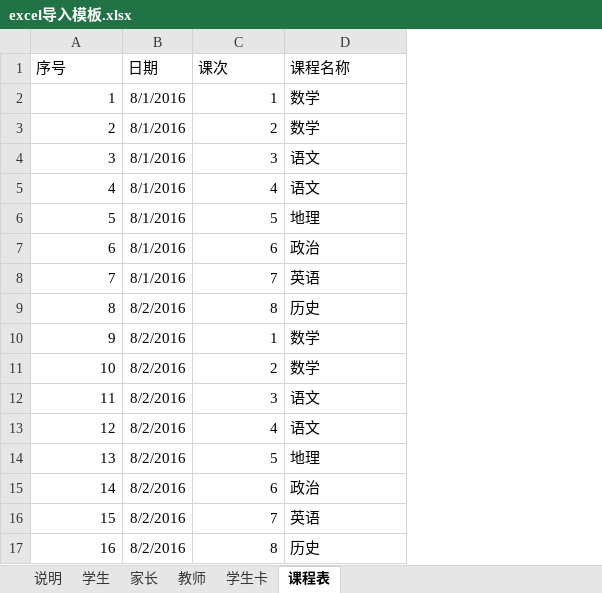
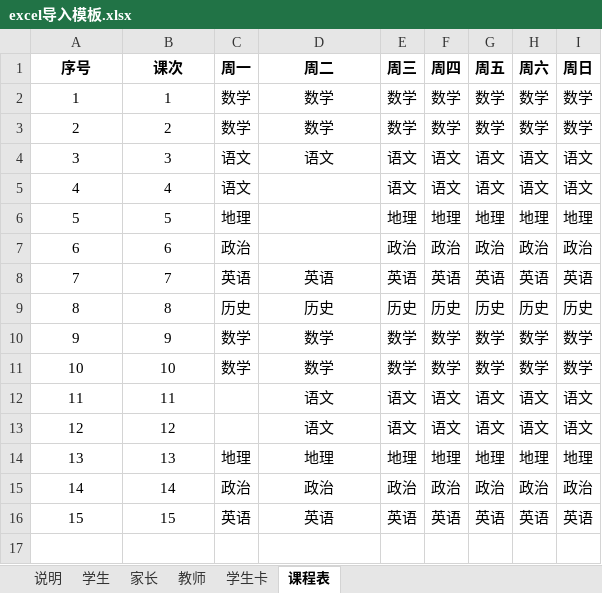
Before and after one commit to cnsuhao/ishome-taocode, an Excel workbook: biz/MC-MSC-Web/qxy接口定义文档2016-8-8/excel导入模板.xlsx, sheet 课程表, drawn as a sheet; values as stored, in another font and other column widths than the file's, no borders; removed rows and columns are numbered as before the commit, all else as after; the diff names each change by its address in the sheet, - before the commit and + after, or states it on an @@ line.

```diff
--- a/biz/MC-MSC-Web/qxy接口定义文档2016-8-8/excel导入模板.xlsx (sheet 课程表)
+++ b/biz/MC-MSC-Web/qxy接口定义文档2016-8-8/excel导入模板.xlsx (sheet 课程表)
-column B (日期), rows 2-16: 8/1/2016 | 8/1/2016 | 8/1/2016 | 8/1/2016 | 8/1/2016 | 8/1/2016 | 8/1/2016 | 8/2/2016 | 8/2/2016 | 8/2/2016 | 8/2/2016 | 8/2/2016 | 8/2/2016 | 8/2/2016 | 8/2/2016
+column C (周一), rows 2-16: 数学 | 数学 | 语文 | 语文 | 地理 | 政治 | 英语 | 历史 | 数学 | 数学 |  |  | 地理 | 政治 | 英语
+column E (周三), rows 2-16: 数学 | 数学 | 语文 | 语文 | 地理 | 政治 | 英语 | 历史 | 数学 | 数学 | 语文 | 语文 | 地理 | 政治 | 英语
+column F (周四), rows 2-16: 数学 | 数学 | 语文 | 语文 | 地理 | 政治 | 英语 | 历史 | 数学 | 数学 | 语文 | 语文 | 地理 | 政治 | 英语
+column G (周五), rows 2-16: 数学 | 数学 | 语文 | 语文 | 地理 | 政治 | 英语 | 历史 | 数学 | 数学 | 语文 | 语文 | 地理 | 政治 | 英语
+column H (周六), rows 2-16: 数学 | 数学 | 语文 | 语文 | 地理 | 政治 | 英语 | 历史 | 数学 | 数学 | 语文 | 语文 | 地理 | 政治 | 英语
+column I (周日), rows 2-16: 数学 | 数学 | 语文 | 语文 | 地理 | 政治 | 英语 | 历史 | 数学 | 数学 | 语文 | 语文 | 地理 | 政治 | 英语
@@ A1 alignment: left → center, bold: off → on @@
@@ B1 alignment: left → center, bold: off → on @@
-D1: 课程名称
+D1: 周二
-D1:D4 alignment: left
+D1:D4 alignment: center
-D1 bold: off
+D1 bold: on
-A2:A16 alignment: right
+A2:A16 alignment: center
-B2:B16 alignment: right
+B2:B16 alignment: center
-D5 (周二): 语文
+D5 (周二): (empty)
-D6 (周二): 地理
+D6 (周二): (empty)
-D7 (周二): 政治
+D7 (周二): (empty)
-D8:D16 alignment: left
+D8:D16 alignment: center
-B10 (课次): 1
+B10 (课次): 9
-B11 (课次): 2
+B11 (课次): 10
-B12 (课次): 3
+B12 (课次): 11
-B13 (课次): 4
+B13 (课次): 12
-B14 (课次): 5
+B14 (课次): 13
-B15 (课次): 6
+B15 (课次): 14
-B16 (课次): 7
+B16 (课次): 15
-row 17: 16 | 8/2/2016 | 8 | 历史
```
Also changed, not shown: sheet 学生, sheet 教师, sheet 家长, sheet 学生卡, sheet 说明, biz/MC-MSC-Web/qxy接口定义文档2016-8-8/【千校云】bug列表.xlsx, 3 other files.
